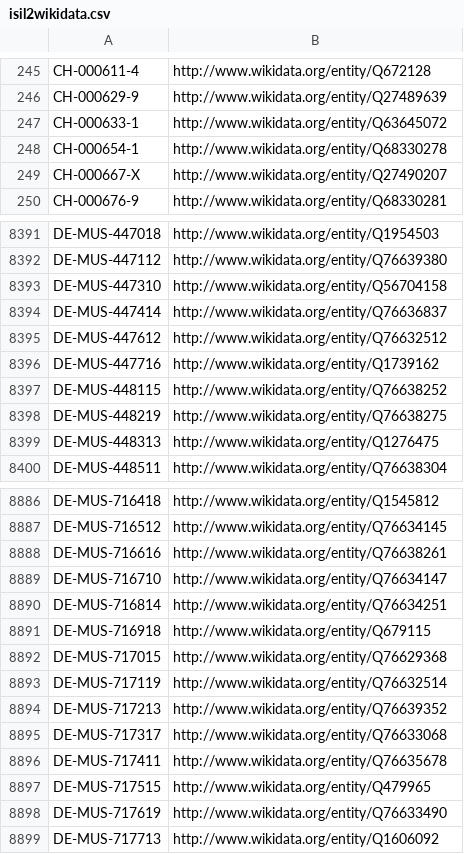
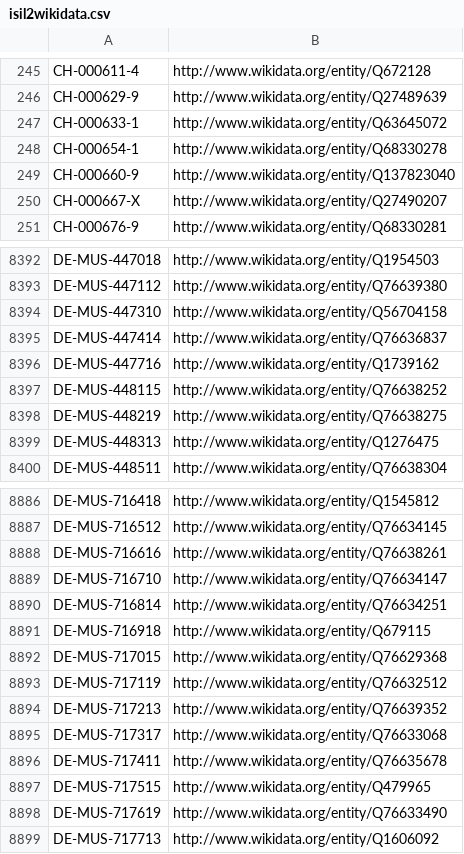
Before and after one commit to hbz/lookup-tables, a CSV file: data/isil2wikidata.csv, drawn as a sheet; only a part is shown, gaps mark what is left out.

Commit message:
Update isil2wikidata

```diff
--- a/data/isil2wikidata.csv
+++ b/data/isil2wikidata.csv
@@ -248,2 +248,3 @@
 "CH-000654-1"	http://www.wikidata.org/entity/Q68330278
+"CH-000660-9"	http://www.wikidata.org/entity/Q137823040
 "CH-000667-X"	http://www.wikidata.org/entity/Q27490207
@@ -8394,3 +8395,2 @@
 "DE-MUS-447414"	http://www.wikidata.org/entity/Q76636837
-"DE-MUS-447612"	http://www.wikidata.org/entity/Q76632512
 "DE-MUS-447716"	http://www.wikidata.org/entity/Q1739162
@@ -8892,3 +8892,3 @@
 "DE-MUS-717015"	http://www.wikidata.org/entity/Q76629368
-"DE-MUS-717119"	http://www.wikidata.org/entity/Q76632514
+"DE-MUS-717119"	http://www.wikidata.org/entity/Q76632512
 "DE-MUS-717213"	http://www.wikidata.org/entity/Q76639352
```
